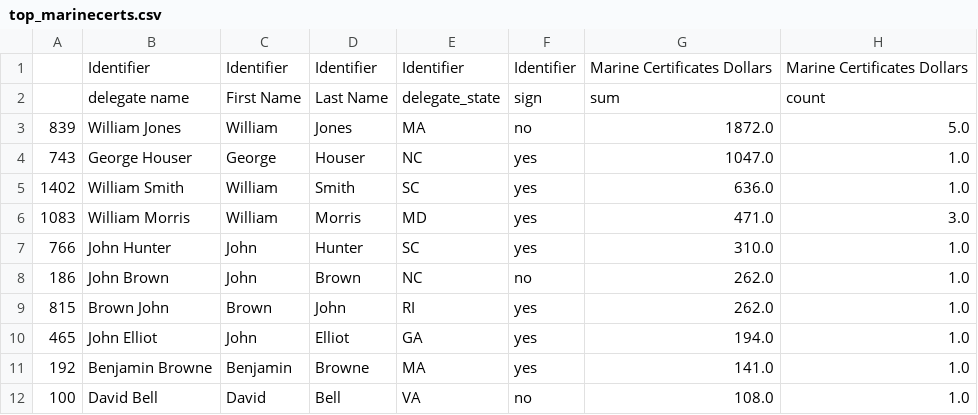
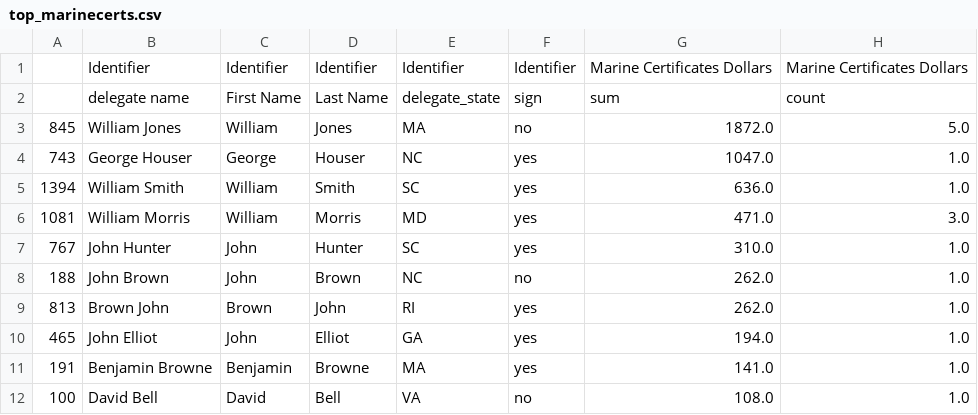
Before and after one commit to davidch2020/SPEOC-pt-1, a CSV file: Results/top_marinecerts.csv, drawn as a sheet.

```diff
--- a/Results/top_marinecerts.csv
+++ b/Results/top_marinecerts.csv
@@ -2,11 +2,11 @@
 ,delegate name,First Name,Last Name,delegate_state,sign,sum,count
-839,William Jones,William,Jones,MA,no,1872.0,5.0
+845,William Jones,William,Jones,MA,no,1872.0,5.0
 743,George Houser,George,Houser,NC,yes,1047.0,1.0
-1402,William Smith,William,Smith,SC,yes,636.0,1.0
-1083,William Morris,William,Morris,MD,yes,471.0,3.0
-766,John Hunter,John,Hunter,SC,yes,310.0,1.0
-186,John Brown,John,Brown,NC,no,262.0,1.0
-815,Brown John,Brown,John,RI,yes,262.0,1.0
+1394,William Smith,William,Smith,SC,yes,636.0,1.0
+1081,William Morris,William,Morris,MD,yes,471.0,3.0
+767,John Hunter,John,Hunter,SC,yes,310.0,1.0
+188,John Brown,John,Brown,NC,no,262.0,1.0
+813,Brown John,Brown,John,RI,yes,262.0,1.0
 465,John Elliot,John,Elliot,GA,yes,194.0,1.0
-192,Benjamin Browne,Benjamin,Browne,MA,yes,141.0,1.0
+191,Benjamin Browne,Benjamin,Browne,MA,yes,141.0,1.0
 100,David Bell,David,Bell,VA,no,108.0,1.0
```
Also changed, not shown: Data/final_matching_post1790.csv, Results/top_debtholders_votedyes.csv, 14 other files.
